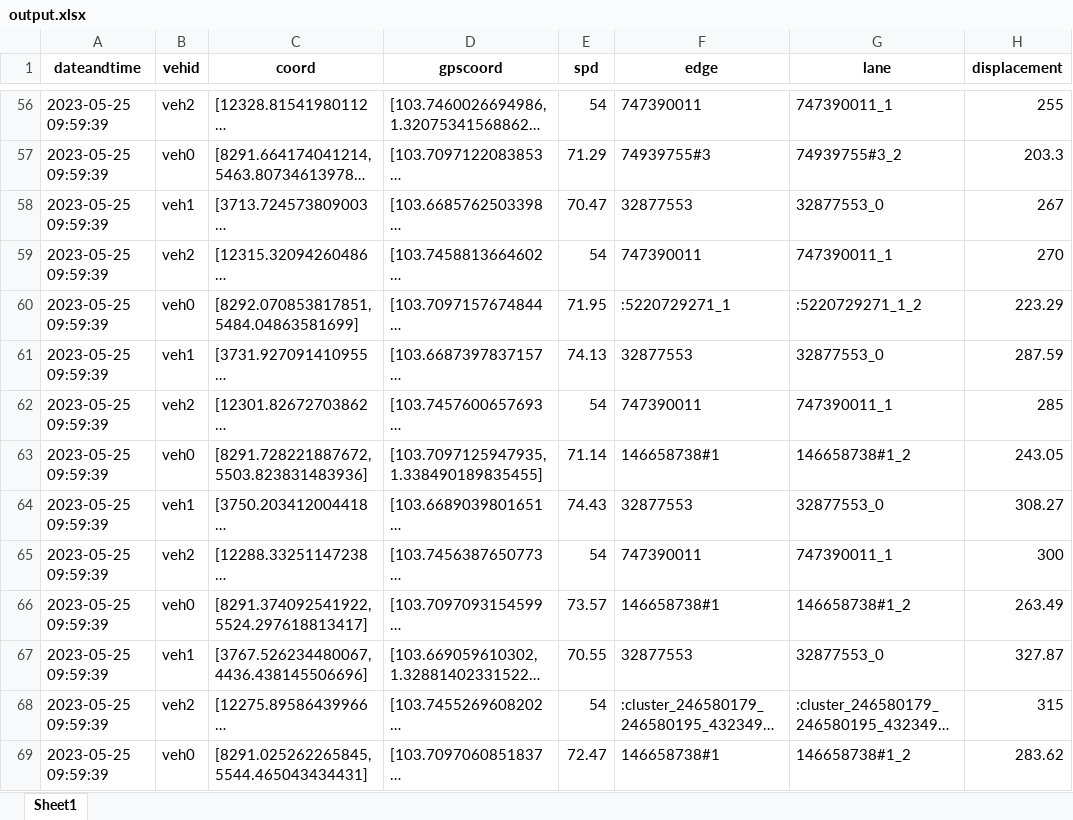
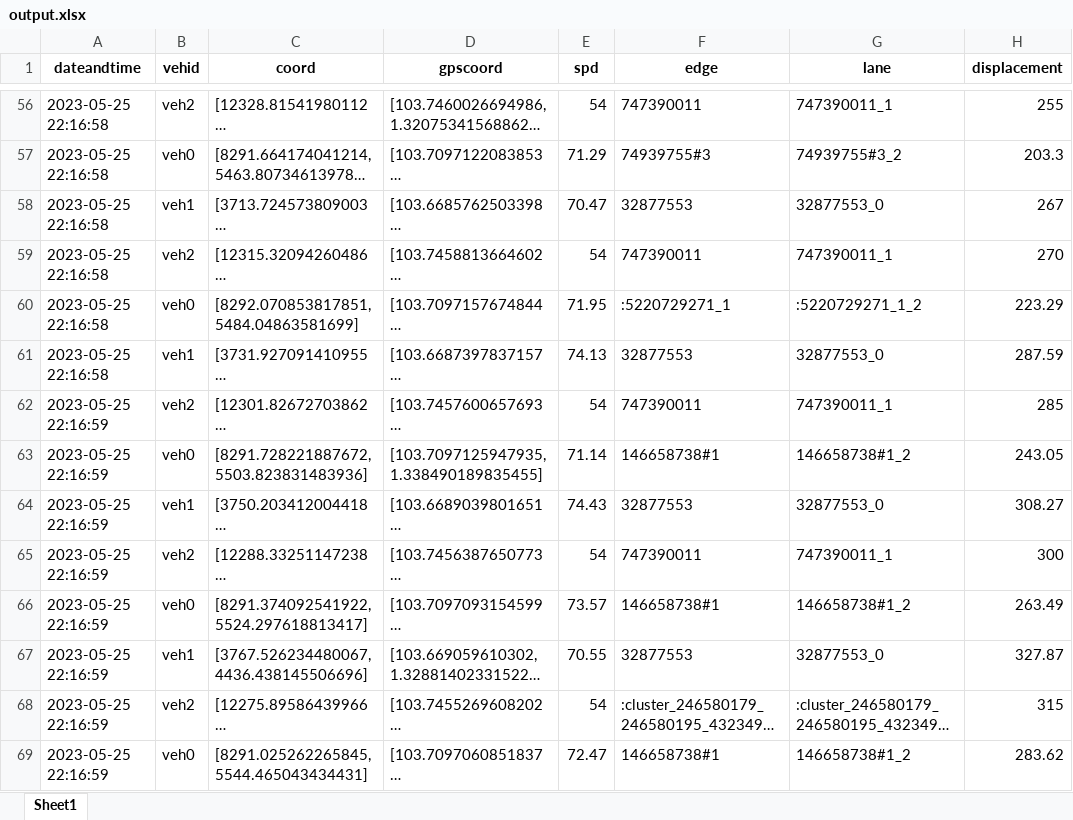
Before and after one commit to mphuong2311/Max_min_Fairness, an Excel workbook: output.xlsx, sheet Sheet1, drawn as a sheet; only a part is shown, gaps mark what is left out; long unchanged cells end in …; values as stored, in another font and other column widths than the file's, no borders; the diff covers the shown part only; the diff names each change by its address in the sheet, - before the commit and + after, or states it on an @@ line.

```diff
--- a/output.xlsx (sheet Sheet1)
+++ b/output.xlsx (sheet Sheet1)
-A56:A61 (dateandtime): 2023-05-25 09:59:39
+A56:A61 (dateandtime): 2023-05-25 22:16:58
-A62:A69 (dateandtime): 2023-05-25 09:59:39
+A62:A69 (dateandtime): 2023-05-25 22:16:59
```
Also changed, not shown: 1063 edited cells elsewhere in this sheet, 2 other files.
